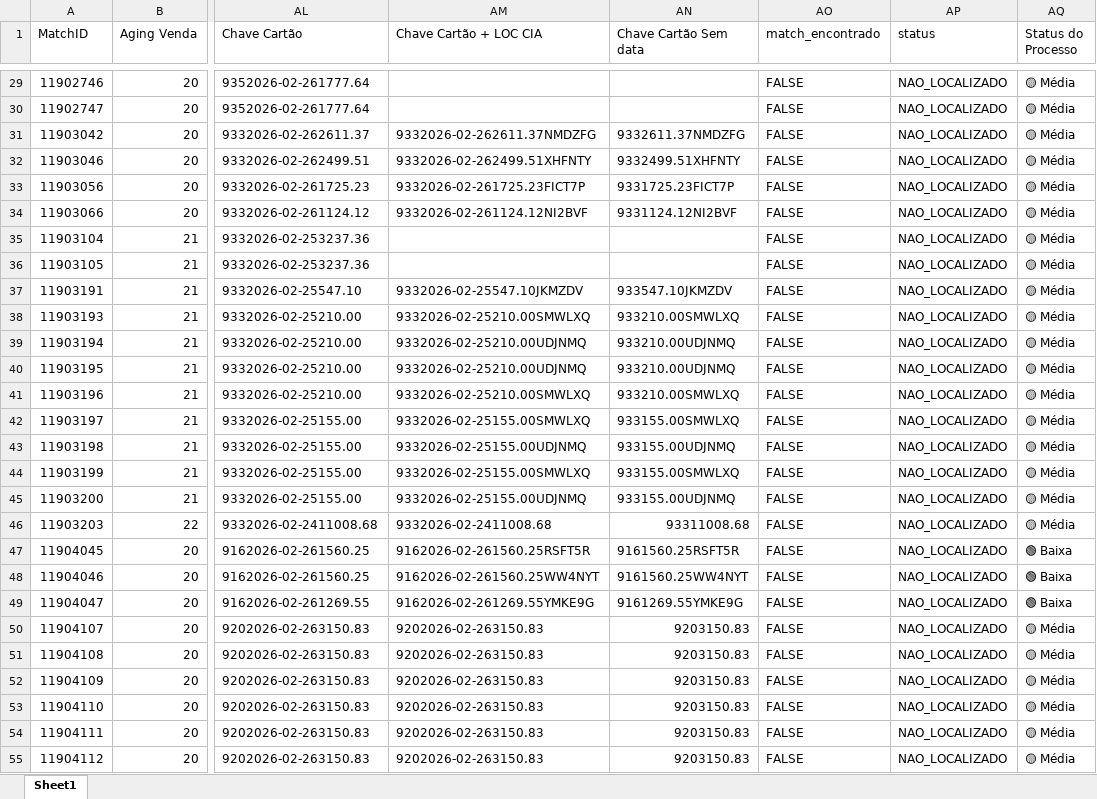
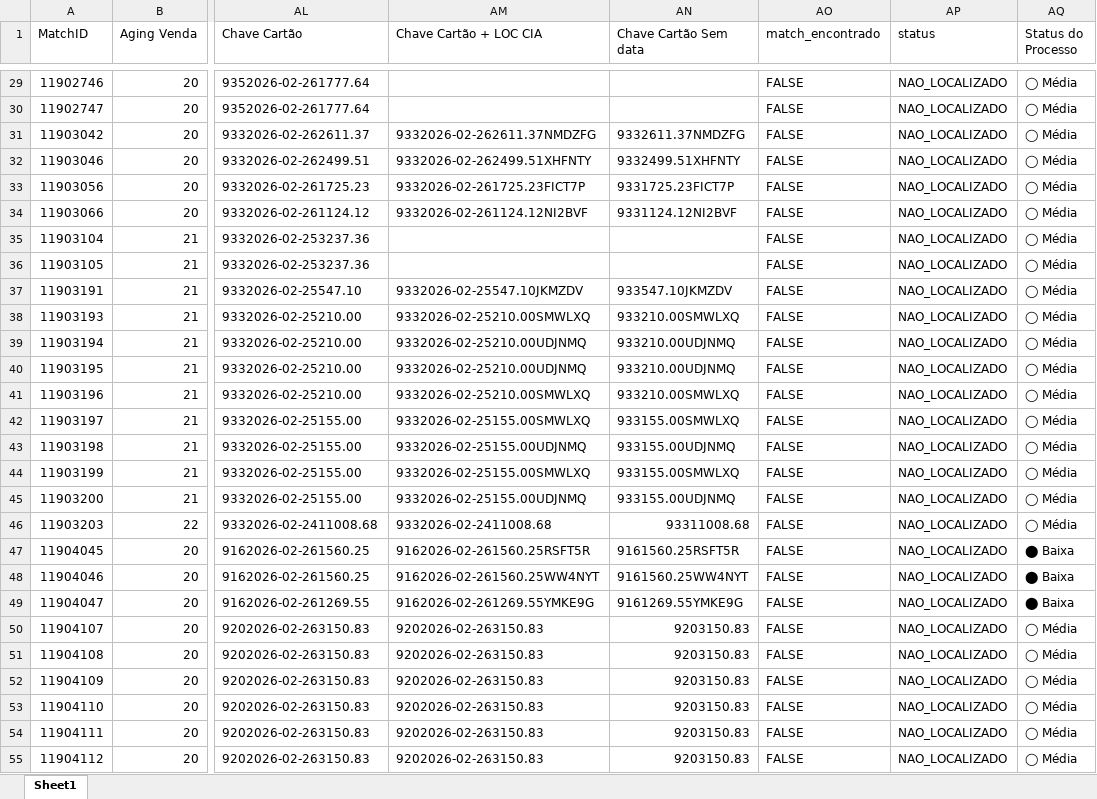
Before and after one commit to Nicolas-Cavalcante/concilia-o-financeira, an Excel workbook: outputs/Incorretos/Pendências_EBTA.xlsx, sheet Sheet1, drawn as a sheet; only a part is shown, gaps mark what is left out; values as stored, in another font and other column widths than the file's, no cell formats; the diff covers the shown part only; the diff names each change by its address in the sheet, - before the commit and + after, or states it on an @@ line.

```diff
--- a/outputs/Incorretos/Pendências_EBTA.xlsx (sheet Sheet1)
+++ b/outputs/Incorretos/Pendências_EBTA.xlsx (sheet Sheet1)
-AQ29:AQ46 (Status do Processo): 🟡 Média
+AQ29:AQ46 (Status do Processo): ◯ Média
-AQ47:AQ49 (Status do Processo): 🟢 Baixa
+AQ47:AQ49 (Status do Processo): ⬤ Baixa
-AQ50:AQ55 (Status do Processo): 🟡 Média
+AQ50:AQ55 (Status do Processo): ◯ Média
```
Also changed, not shown: 996 edited cells elsewhere in this sheet, cell formats, logs/historico_execucao.xlsx, outputs/Corretos/Corretos.xlsx, 2 other files.
